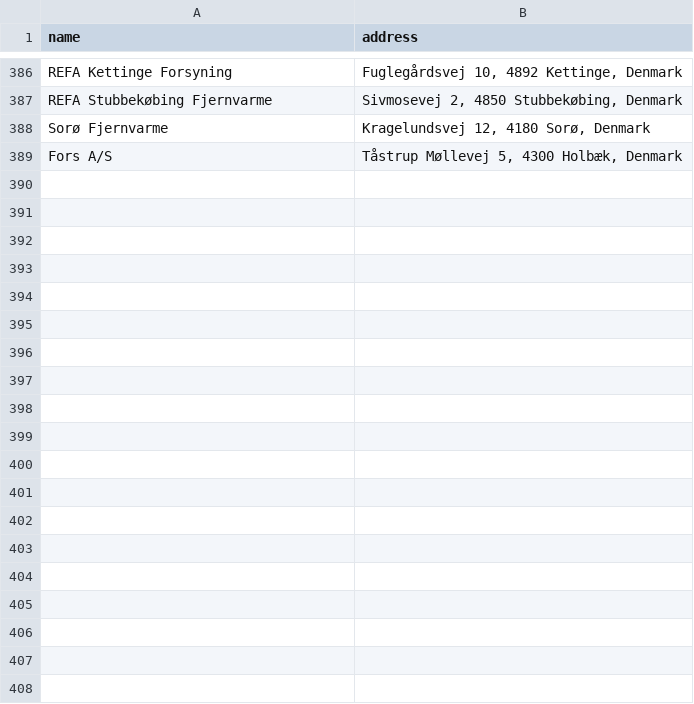
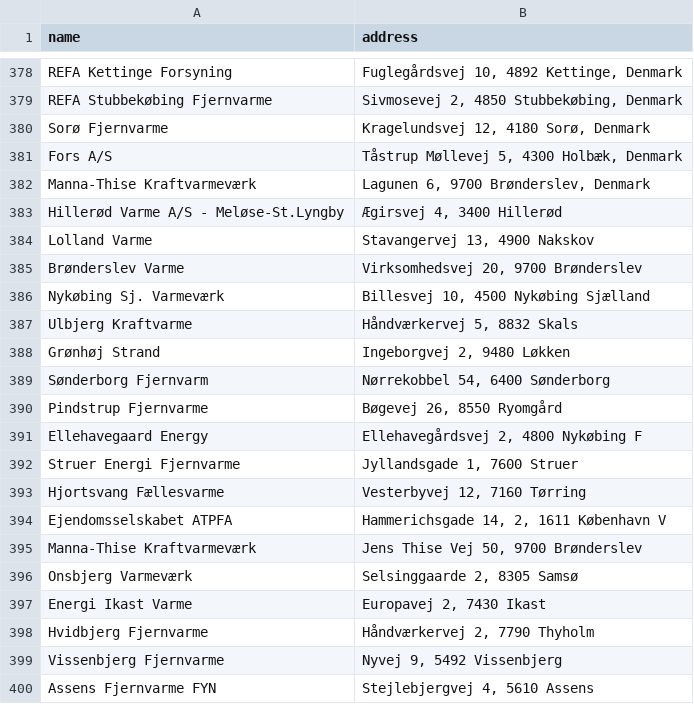
Before and after one commit to NicklasVrede/District-Heating-Dashboard, a CSV file: data/addresses.csv, drawn as a sheet; only a part is shown, gaps mark what is left out; the diff covers the shown part only; the diff names each change by its address in the sheet, - before the commit and + after, or states it on an @@ line.

```diff
--- a/data/addresses.csv
+++ b/data/addresses.csv
+row 382: Manna-Thise Kraftvarmeværk | Lagunen 6, 9700 Brønderslev, Denmark
+row 383: Hillerød Varme A/S - Meløse-St.Lyngby | Ægirsvej 4, 3400 Hillerød
+row 384: Lolland Varme | Stavangervej 13, 4900 Nakskov
+row 385: Brønderslev Varme | Virksomhedsvej 20, 9700 Brønderslev
+row 386: Nykøbing Sj. Varmeværk | Billesvej 10, 4500 Nykøbing Sjælland
+row 387: Ulbjerg Kraftvarme | Håndværkervej 5, 8832 Skals
+row 388: Grønhøj Strand | Ingeborgvej 2, 9480 Løkken
+row 389: Sønderborg Fjernvarm | Nørrekobbel 54, 6400 Sønderborg
+row 390: Pindstrup Fjernvarme | Bøgevej 26, 8550 Ryomgård
+row 391: Ellehavegaard Energy | Ellehavegårdsvej 2, 4800 Nykøbing F
+row 392: Struer Energi Fjernvarme | Jyllandsgade 1, 7600 Struer
+row 393: Hjortsvang Fællesvarme | Vesterbyvej 12, 7160 Tørring
+row 394: Ejendomsselskabet ATPFA | Hammerichsgade 14, 2, 1611 København V
+row 395: Manna-Thise Kraftvarmeværk | Jens Thise Vej 50, 9700 Brønderslev
+row 396: Onsbjerg Varmeværk | Selsinggaarde 2, 8305 Samsø
+row 397: Energi Ikast Varme | Europavej 2, 7430 Ikast
+row 398: Hvidbjerg Fjernvarme | Håndværkervej 2, 7790 Thyholm
+row 399: Vissenbjerg Fjernvarme | Nyvej 9, 5492 Vissenbjerg
+row 400: Assens Fjernvarme FYN | Stejlebjergvej 4, 5610 Assens
```
Also changed, not shown: 68 added rows and 8 removed rows elsewhere in this file, 35 other files.
